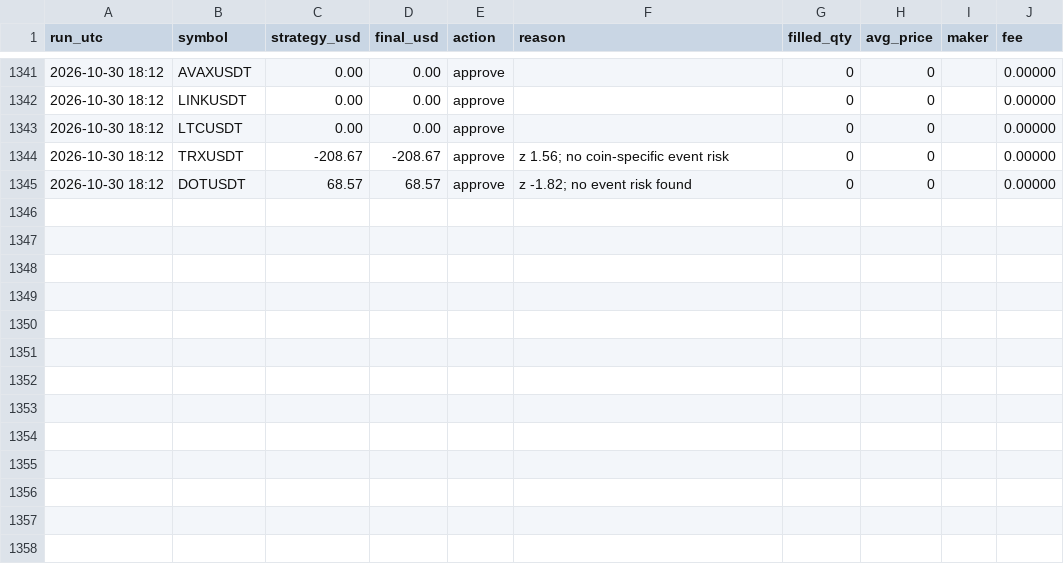
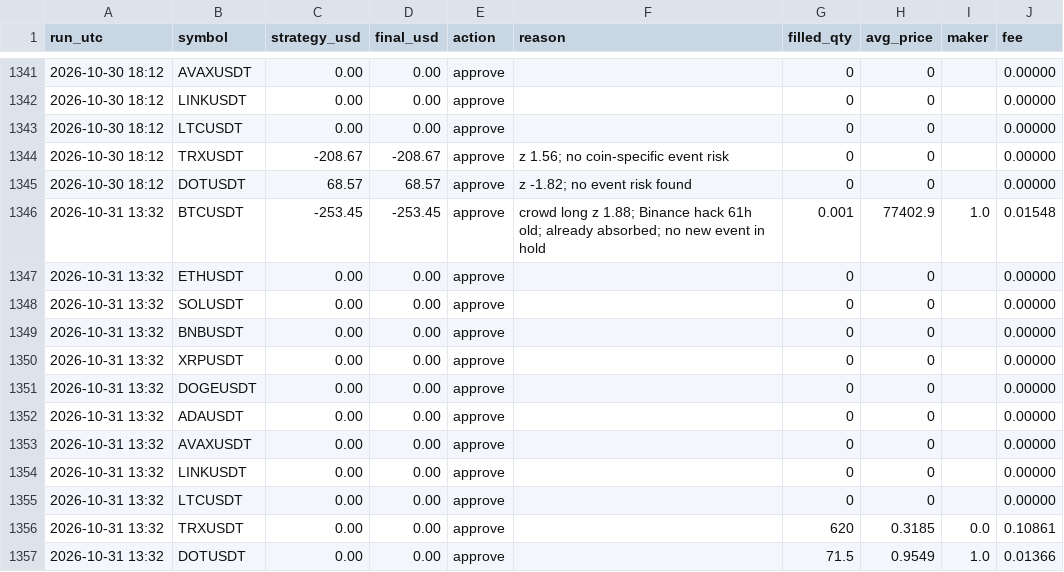
Before and after one commit to ahmedashrafk13/trading-bot, a CSV file: memory/V9-LOG.csv, drawn as a sheet; only a part is shown, gaps mark what is left out; the diff names each change by its address in the sheet, - before the commit and + after, or states it on an @@ line.

```diff
--- a/memory/V9-LOG.csv
+++ b/memory/V9-LOG.csv
+row 1346: 2026-10-31 13:32 | BTCUSDT | -253.45 | -253.45 | approve | crowd long z 1.88; Binance hack 61h old; already absorbed; no new event in hold | 0.001 | 77402.9 | 1.0 | 0.01548
+row 1347: 2026-10-31 13:32 | ETHUSDT | 0.00 | 0.00 | approve |  | 0 | 0 |  | 0.00000
+row 1348: 2026-10-31 13:32 | SOLUSDT | 0.00 | 0.00 | approve |  | 0 | 0 |  | 0.00000
+row 1349: 2026-10-31 13:32 | BNBUSDT | 0.00 | 0.00 | approve |  | 0 | 0 |  | 0.00000
+row 1350: 2026-10-31 13:32 | XRPUSDT | 0.00 | 0.00 | approve |  | 0 | 0 |  | 0.00000
+row 1351: 2026-10-31 13:32 | DOGEUSDT | 0.00 | 0.00 | approve |  | 0 | 0 |  | 0.00000
+row 1352: 2026-10-31 13:32 | ADAUSDT | 0.00 | 0.00 | approve |  | 0 | 0 |  | 0.00000
+row 1353: 2026-10-31 13:32 | AVAXUSDT | 0.00 | 0.00 | approve |  | 0 | 0 |  | 0.00000
+row 1354: 2026-10-31 13:32 | LINKUSDT | 0.00 | 0.00 | approve |  | 0 | 0 |  | 0.00000
+row 1355: 2026-10-31 13:32 | LTCUSDT | 0.00 | 0.00 | approve |  | 0 | 0 |  | 0.00000
+row 1356: 2026-10-31 13:32 | TRXUSDT | 0.00 | 0.00 | approve |  | 620 | 0.3185 | 0.0 | 0.10861
+row 1357: 2026-10-31 13:32 | DOTUSDT | 0.00 | 0.00 | approve |  | 71.5 | 0.9549 | 1.0 | 0.01366
```
Also changed, not shown: 4 other files.
